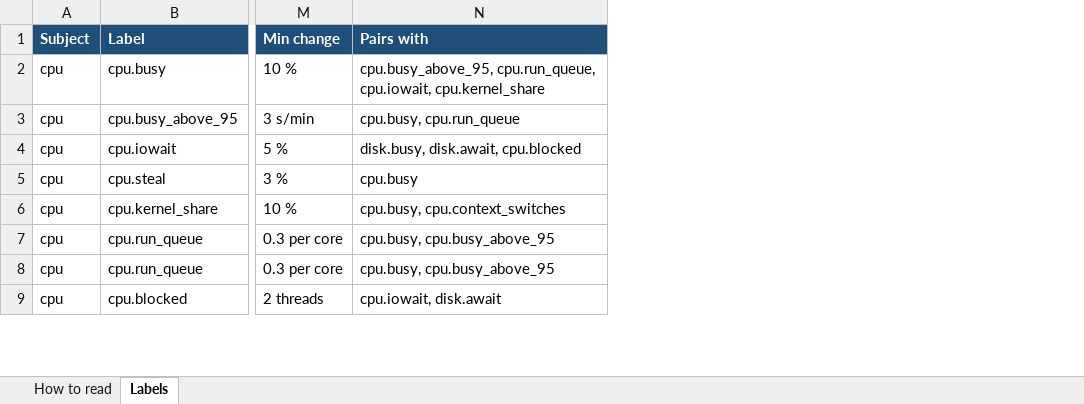
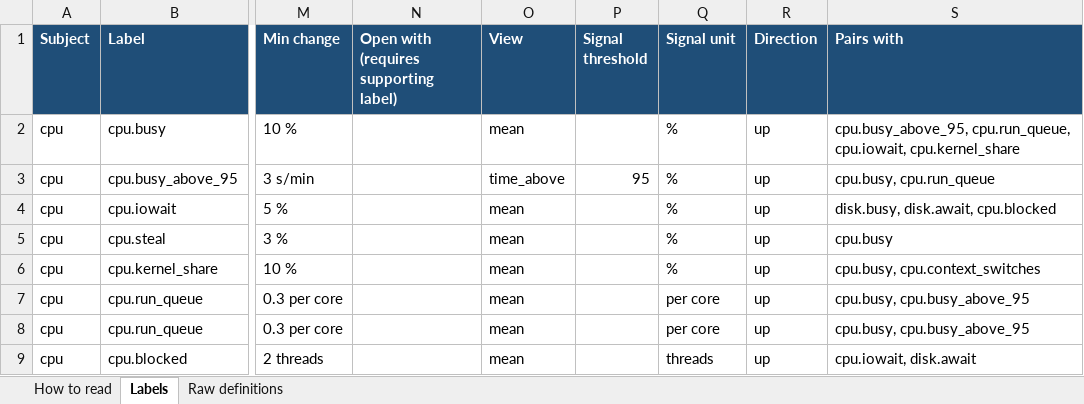
Before and after one commit to ynsuy/mongo-parser, an Excel workbook: docs/labels-review.xlsx, sheet Labels, drawn as a sheet; only a part is shown, gaps mark what is left out; values as stored, in another font and other column widths than the file's, no borders; the diff names each change by its address in the sheet, - before the commit and + after, or states it on an @@ line.

Commit message:
Keep model evidence structured and use ASCII terminal charts
Preserve label and FTDC diagnostic notes in JSON, support ASCII visual answers, regenerate the full label review workbook, and document verified installation steps.

```diff
--- a/docs/labels-review.xlsx (sheet Labels)
+++ b/docs/labels-review.xlsx (sheet Labels)
+sheet tab: Raw definitions
+column N, row 1: Open with (requires supporting label)
+column O (View), rows 2-9: mean | time_above | mean | mean | mean | mean | mean | mean
+column P (Signal threshold), row 3: 95
+column Q (Signal unit), rows 2-9: % | % | % | % | % | per core | per core | threads
+column R (Direction), rows 2-9: all up
```
Also changed, not shown: 32 other files.
